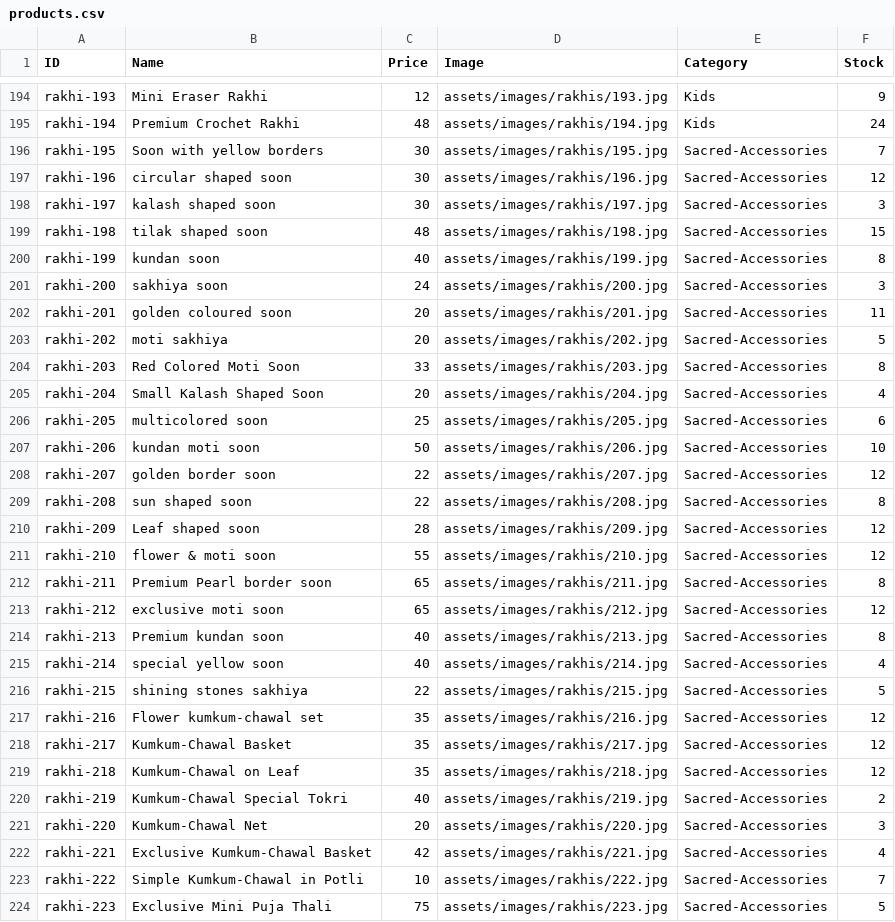
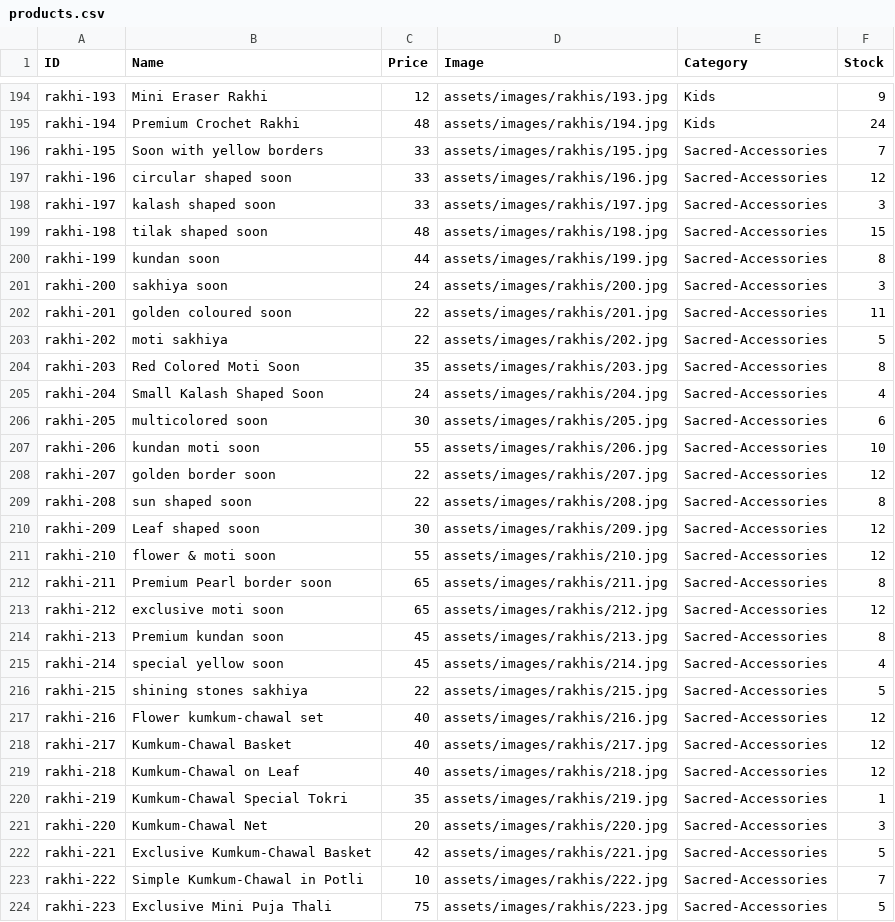
Before and after one commit to vedzzz28/Rakhi-Shop, a CSV file: products.csv, drawn as a sheet; only a part is shown, gaps mark what is left out; the diff covers the shown part only.

Commit message:
Add files via upload

```diff
--- a/products.csv
+++ b/products.csv
@@ -195,17 +195,17 @@ rakhi-193,Mini Eraser Rakhi,12,assets/images/rakhis/193.jpg,Kids,9
 rakhi-194,Premium Crochet Rakhi,48,assets/images/rakhis/194.jpg,Kids,24
-rakhi-195,Soon with yellow borders,30,assets/images/rakhis/195.jpg,Sacred-Accessories,7
-rakhi-196,circular shaped soon,30,assets/images/rakhis/196.jpg,Sacred-Accessories,12
-rakhi-197,kalash shaped soon,30,assets/images/rakhis/197.jpg,Sacred-Accessories,3
+rakhi-195,Soon with yellow borders,33,assets/images/rakhis/195.jpg,Sacred-Accessories,7
+rakhi-196,circular shaped soon,33,assets/images/rakhis/196.jpg,Sacred-Accessories,12
+rakhi-197,kalash shaped soon,33,assets/images/rakhis/197.jpg,Sacred-Accessories,3
 rakhi-198,tilak shaped soon,48,assets/images/rakhis/198.jpg,Sacred-Accessories,15
-rakhi-199,kundan soon ,40,assets/images/rakhis/199.jpg,Sacred-Accessories,8
+rakhi-199,kundan soon ,44,assets/images/rakhis/199.jpg,Sacred-Accessories,8
 rakhi-200,sakhiya soon,24,assets/images/rakhis/200.jpg,Sacred-Accessories,3
-rakhi-201,golden coloured soon,20,assets/images/rakhis/201.jpg,Sacred-Accessories,11
-rakhi-202,moti sakhiya,20,assets/images/rakhis/202.jpg,Sacred-Accessories,5
-rakhi-203,Red Colored Moti Soon,33,assets/images/rakhis/203.jpg,Sacred-Accessories,8
-rakhi-204,Small Kalash Shaped Soon,20,assets/images/rakhis/204.jpg,Sacred-Accessories,4
-rakhi-205,multicolored soon,25,assets/images/rakhis/205.jpg,Sacred-Accessories,6
-rakhi-206,kundan moti soon,50,assets/images/rakhis/206.jpg,Sacred-Accessories,10
+rakhi-201,golden coloured soon,22,assets/images/rakhis/201.jpg,Sacred-Accessories,11
+rakhi-202,moti sakhiya,22,assets/images/rakhis/202.jpg,Sacred-Accessories,5
+rakhi-203,Red Colored Moti Soon,35,assets/images/rakhis/203.jpg,Sacred-Accessories,8
+rakhi-204,Small Kalash Shaped Soon,24,assets/images/rakhis/204.jpg,Sacred-Accessories,4
+rakhi-205,multicolored soon,30,assets/images/rakhis/205.jpg,Sacred-Accessories,6
+rakhi-206,kundan moti soon,55,assets/images/rakhis/206.jpg,Sacred-Accessories,10
 rakhi-207,golden border soon,22,assets/images/rakhis/207.jpg,Sacred-Accessories,12
 rakhi-208,sun shaped soon,22,assets/images/rakhis/208.jpg,Sacred-Accessories,8
-rakhi-209,Leaf shaped soon,28,assets/images/rakhis/209.jpg,Sacred-Accessories,12
+rakhi-209,Leaf shaped soon,30,assets/images/rakhis/209.jpg,Sacred-Accessories,12
 rakhi-210,flower & moti soon,55,assets/images/rakhis/210.jpg,Sacred-Accessories,12
@@ -213,8 +213,8 @@ rakhi-211,Premium Pearl border soon,65,assets/images/rakhis/211.jpg,Sacred-Acces
 rakhi-212,exclusive moti soon,65,assets/images/rakhis/212.jpg,Sacred-Accessories,12
-rakhi-213,Premium kundan soon,40,assets/images/rakhis/213.jpg,Sacred-Accessories,8
-rakhi-214,special yellow soon,40,assets/images/rakhis/214.jpg,Sacred-Accessories,4
+rakhi-213,Premium kundan soon,45,assets/images/rakhis/213.jpg,Sacred-Accessories,8
+rakhi-214,special yellow soon,45,assets/images/rakhis/214.jpg,Sacred-Accessories,4
 rakhi-215,shining stones sakhiya ,22,assets/images/rakhis/215.jpg,Sacred-Accessories,5
-rakhi-216,Flower kumkum-chawal set,35,assets/images/rakhis/216.jpg,Sacred-Accessories,12
-rakhi-217,Kumkum-Chawal Basket,35,assets/images/rakhis/217.jpg,Sacred-Accessories,12
-rakhi-218,Kumkum-Chawal on Leaf,35,assets/images/rakhis/218.jpg,Sacred-Accessories,12
-rakhi-219,Kumkum-Chawal Special Tokri,40,assets/images/rakhis/219.jpg,Sacred-Accessories,2
+rakhi-216,Flower kumkum-chawal set,40,assets/images/rakhis/216.jpg,Sacred-Accessories,12
+rakhi-217,Kumkum-Chawal Basket,40,assets/images/rakhis/217.jpg,Sacred-Accessories,12
+rakhi-218,Kumkum-Chawal on Leaf,40,assets/images/rakhis/218.jpg,Sacred-Accessories,12
+rakhi-219,Kumkum-Chawal Special Tokri,35,assets/images/rakhis/219.jpg,Sacred-Accessories,1
@@ -222,2 +222,2 @@ rakhi-220,Kumkum-Chawal Net ,20,assets/images/rakhis/220.jpg,Sacred-Accessories,
-rakhi-221,Exclusive Kumkum-Chawal Basket,42,assets/images/rakhis/221.jpg,Sacred-Accessories,4
+rakhi-221,Exclusive Kumkum-Chawal Basket,42,assets/images/rakhis/221.jpg,Sacred-Accessories,5
 rakhi-222,Simple Kumkum-Chawal in Potli,10,assets/images/rakhis/222.jpg,Sacred-Accessories,7
```
Also changed, not shown: 8 edited cells elsewhere in this file.
